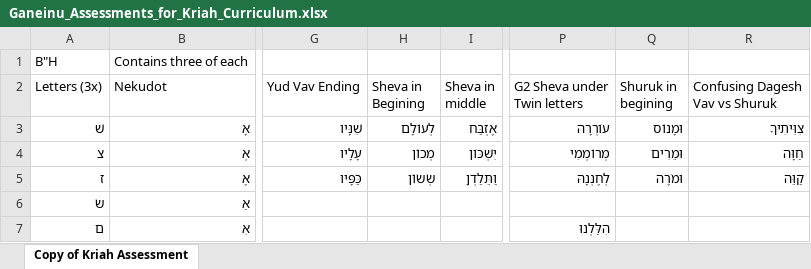
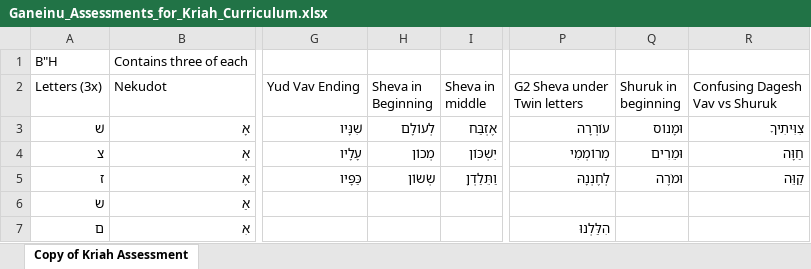
Before and after one commit to yehudakogan770/Kriahassessment, an Excel workbook: data/source/Ganeinu_Assessments_for_Kriah_Curriculum.xlsx, sheet Copy of Kriah Assessment, drawn as a sheet; only a part is shown, gaps mark what is left out; values as stored, in another font and other column widths than the file's, no borders; ↵ is a line break in a cell; the diff names each change by its address in the sheet, - before the commit and + after, or states it on an @@ line.

```diff
--- a/data/source/Ganeinu_Assessments_for_Kriah_Curriculum.xlsx (sheet Copy of Kriah Assessment)
+++ b/data/source/Ganeinu_Assessments_for_Kriah_Curriculum.xlsx (sheet Copy of Kriah Assessment)
-H2: Sheva in ↵ Begining
+H2: Sheva in ↵ Beginning
-Q2: Shuruk in ↵ begining
+Q2: Shuruk in ↵ beginning
```
Also changed, not shown: 5 other files.
